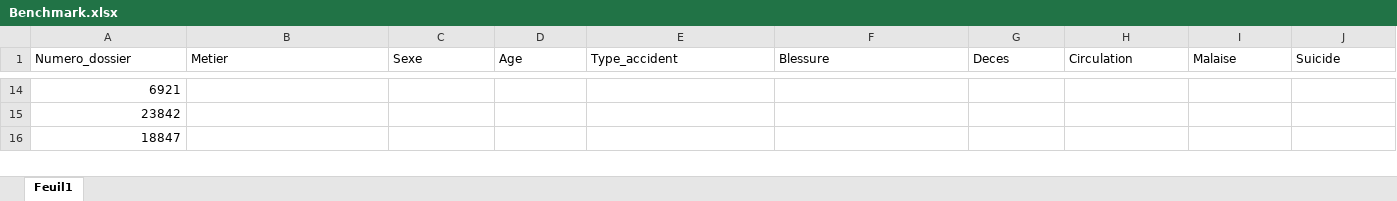
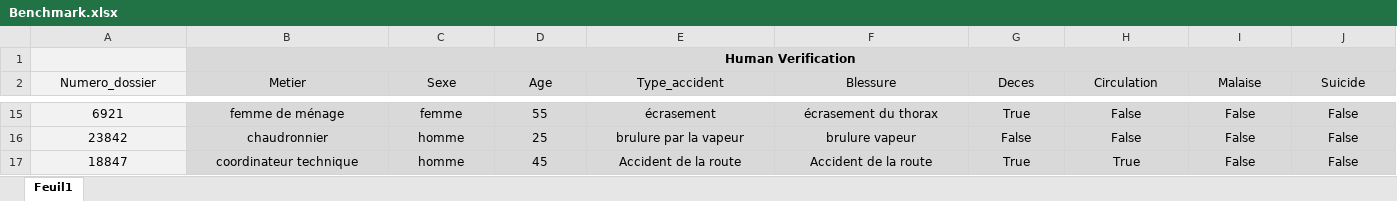
Before and after one commit to arnaud-dg/workplace-accidents, an Excel workbook: Benchmark.xlsx, sheet Feuil1, drawn as a sheet; only a part is shown, gaps mark what is left out; values as stored, in another font and other column widths than the file's, no borders; conditional formats not drawn; addresses are those after the commit; rows hold the shown columns only; the diff covers the shown part only; the diff names each change by its address in the sheet, - before the commit and + after, or states it on an @@ line.

```diff
--- a/Benchmark.xlsx (sheet Feuil1)
+++ b/Benchmark.xlsx (sheet Feuil1)
+row 1:  | Human Verification
-A2:A17 fill: none
+A2:A17 fill: #F2F2F2
-A2:J2 alignment: left
+A2:J2 alignment: center
-B2:J17 fill: none
+B2:J17 fill: #D9D9D9
-A15:A17 alignment: right
+A15:A17 alignment: center
-B15 (Metier): (empty)
+B15 (Metier): femme de ménage
-C15 (Sexe): (empty)
+C15 (Sexe): femme
-D15 (Age): (empty)
+D15 (Age): 55
-E15 (Type_accident): (empty)
+E15 (Type_accident): écrasement
-F15 (Blessure): (empty)
+F15 (Blessure): écrasement du thorax
-G15 (Deces): (empty)
+G15 (Deces): True
-H15:H16 (Circulation): (empty)
+H15:H16 (Circulation): False
-I15:I17 (Malaise): (empty)
+I15:I17 (Malaise): False
-J15:J17 (Suicide): (empty)
+J15:J17 (Suicide): False
-B16 (Metier): (empty)
+B16 (Metier): chaudronnier
-C16:C17 (Sexe): (empty)
+C16:C17 (Sexe): homme
-D16 (Age): (empty)
+D16 (Age): 25
-E16 (Type_accident): (empty)
+E16 (Type_accident): brulure par la vapeur
-F16 (Blessure): (empty)
+F16 (Blessure): brulure vapeur
-G16 (Deces): (empty)
+G16 (Deces): False
-B17 (Metier): (empty)
+B17 (Metier): coordinateur technique
-D17 (Age): (empty)
+D17 (Age): 45
-E17 (Type_accident): (empty)
+E17 (Type_accident): Accident de la route
-F17 (Blessure): (empty)
+F17 (Blessure): Accident de la route
-G17 (Deces): (empty)
+G17 (Deces): True
-H17 (Circulation): (empty)
+H17 (Circulation): True
```
Also changed, not shown: 261 edited cells and cell formats elsewhere in this sheet, 11 other files.
